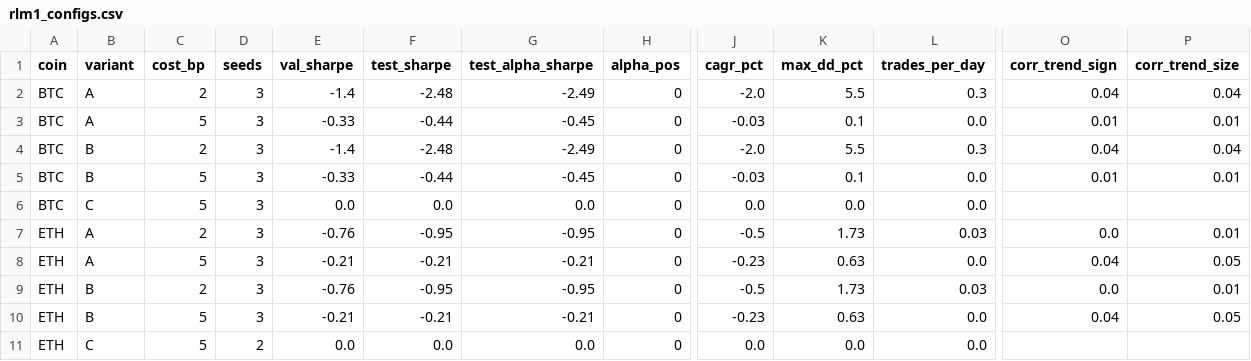
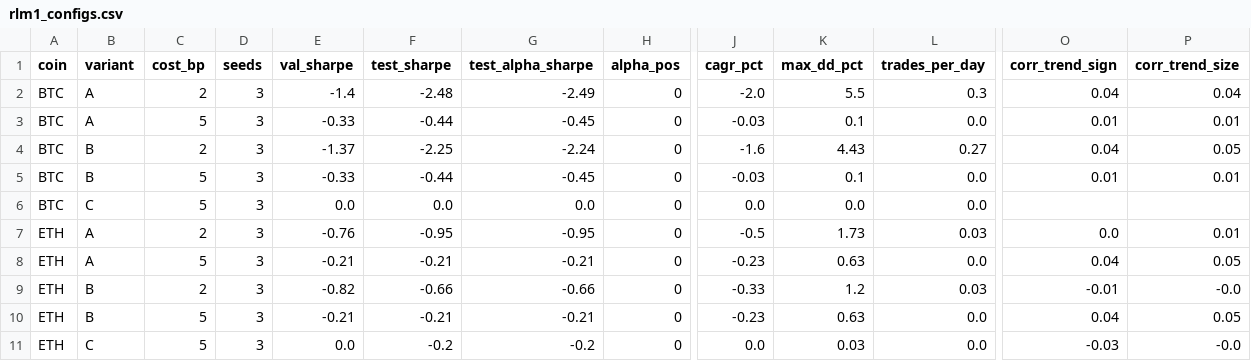
Before and after one commit to Flyingzaptop/crypto-trend, a CSV file: docs/ml/results/rlm1_configs.csv, drawn as a sheet; only a part is shown, gaps mark what is left out; the diff names each change by its address in the sheet, - before the commit and + after, or states it on an @@ line.

```diff
--- a/docs/ml/results/rlm1_configs.csv
+++ b/docs/ml/results/rlm1_configs.csv
-E4 (val_sharpe): -1.4
+E4 (val_sharpe): -1.37
-F4 (test_sharpe): -2.48
+F4 (test_sharpe): -2.25
-G4 (test_alpha_sharpe): -2.49
+G4 (test_alpha_sharpe): -2.24
-J4 (cagr_pct): -2.0
+J4 (cagr_pct): -1.6
-K4 (max_dd_pct): 5.5
+K4 (max_dd_pct): 4.43
-L4 (trades_per_day): 0.3
+L4 (trades_per_day): 0.27
-P4 (corr_trend_size): 0.04
+P4 (corr_trend_size): 0.05
-E9 (val_sharpe): -0.76
+E9 (val_sharpe): -0.82
-F9 (test_sharpe): -0.95
+F9 (test_sharpe): -0.66
-G9 (test_alpha_sharpe): -0.95
+G9 (test_alpha_sharpe): -0.66
-J9 (cagr_pct): -0.5
+J9 (cagr_pct): -0.33
-K9 (max_dd_pct): 1.73
+K9 (max_dd_pct): 1.2
-O9 (corr_trend_sign): 0.0
+O9 (corr_trend_sign): -0.01
-P9 (corr_trend_size): 0.01
+P9 (corr_trend_size): -0.0
-D11 (seeds): 2
+D11 (seeds): 3
-F11 (test_sharpe): 0.0
+F11 (test_sharpe): -0.2
-G11 (test_alpha_sharpe): 0.0
+G11 (test_alpha_sharpe): -0.2
-K11 (max_dd_pct): 0.0
+K11 (max_dd_pct): 0.03
-O11 (corr_trend_sign): (empty)
+O11 (corr_trend_sign): -0.03
-P11 (corr_trend_size): (empty)
+P11 (corr_trend_size): -0.0
```
Also changed, not shown: docs/ml/results/rlm1_runs.csv, 3 other files.
